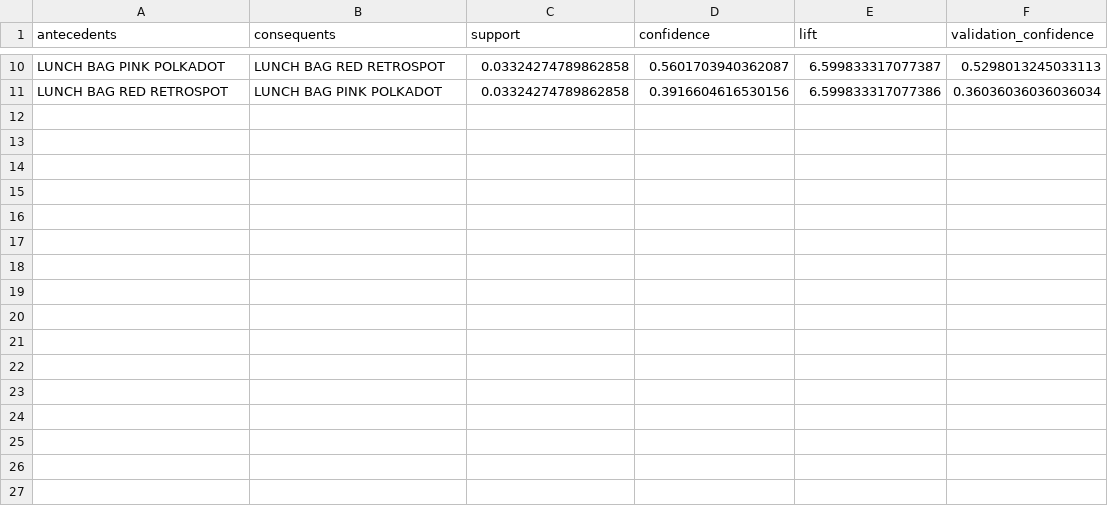
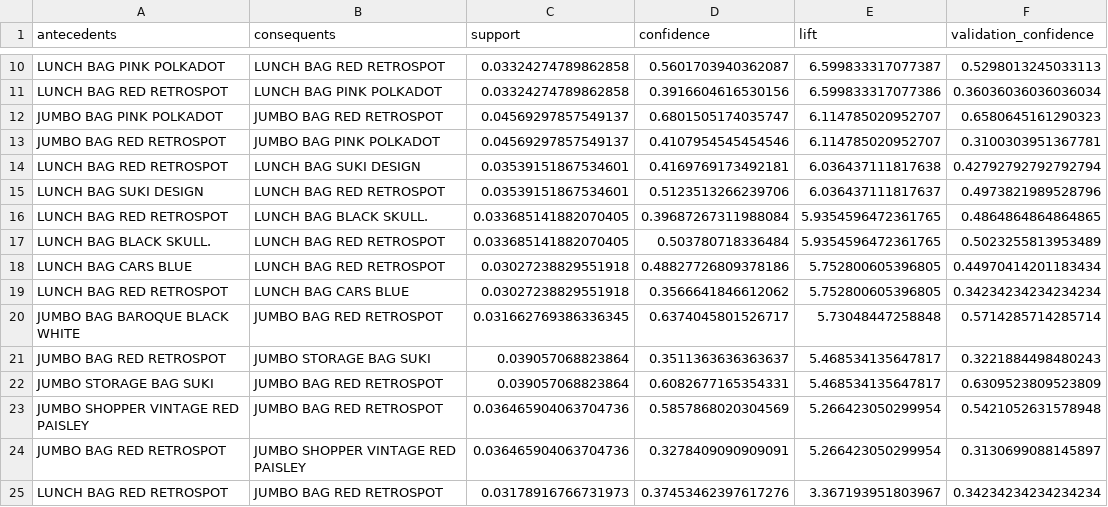
Before and after one commit to aneesk1/safex-market-basket-analysis, a CSV file: safex_market_basket_recommendations.csv, drawn as a sheet; only a part is shown, gaps mark what is left out; the diff names each change by its address in the sheet, - before the commit and + after, or states it on an @@ line.

```diff
--- a/safex_market_basket_recommendations.csv
+++ b/safex_market_basket_recommendations.csv
+row 12: JUMBO BAG PINK POLKADOT | JUMBO BAG RED RETROSPOT | 0.04569297857549137 | 0.6801505174035747 | 6.114785020952707 | 0.6580645161290323
+row 13: JUMBO BAG RED RETROSPOT | JUMBO BAG PINK POLKADOT | 0.04569297857549137 | 0.4107954545454546 | 6.114785020952707 | 0.3100303951367781
+row 14: LUNCH BAG RED RETROSPOT | LUNCH BAG SUKI DESIGN | 0.03539151867534601 | 0.4169769173492181 | 6.036437111817638 | 0.42792792792792794
+row 15: LUNCH BAG SUKI DESIGN | LUNCH BAG RED RETROSPOT | 0.03539151867534601 | 0.5123513266239706 | 6.036437111817637 | 0.4973821989528796
+row 16: LUNCH BAG RED RETROSPOT | LUNCH BAG BLACK SKULL. | 0.033685141882070405 | 0.39687267311988084 | 5.9354596472361765 | 0.4864864864864865
+row 17: LUNCH BAG BLACK SKULL. | LUNCH BAG RED RETROSPOT | 0.033685141882070405 | 0.503780718336484 | 5.9354596472361765 | 0.5023255813953489
+row 18: LUNCH BAG CARS BLUE | LUNCH BAG RED RETROSPOT | 0.03027238829551918 | 0.48827726809378186 | 5.752800605396805 | 0.44970414201183434
+row 19: LUNCH BAG RED RETROSPOT | LUNCH BAG CARS BLUE | 0.03027238829551918 | 0.3566641846612062 | 5.752800605396805 | 0.34234234234234234
+row 20: JUMBO BAG BAROQUE BLACK WHITE | JUMBO BAG RED RETROSPOT | 0.031662769386336345 | 0.6374045801526717 | 5.73048447258848 | 0.5714285714285714
+row 21: JUMBO BAG RED RETROSPOT | JUMBO STORAGE BAG SUKI | 0.039057068823864 | 0.3511363636363637 | 5.468534135647817 | 0.3221884498480243
+row 22: JUMBO STORAGE BAG SUKI | JUMBO BAG RED RETROSPOT | 0.039057068823864 | 0.6082677165354331 | 5.468534135647817 | 0.6309523809523809
+row 23: JUMBO SHOPPER VINTAGE RED PAISLEY | JUMBO BAG RED RETROSPOT | 0.036465904063704736 | 0.5857868020304569 | 5.266423050299954 | 0.5421052631578948
+row 24: JUMBO BAG RED RETROSPOT | JUMBO SHOPPER VINTAGE RED PAISLEY | 0.036465904063704736 | 0.3278409090909091 | 5.266423050299954 | 0.3130699088145897
+row 25: LUNCH BAG RED RETROSPOT | JUMBO BAG RED RETROSPOT | 0.03178916766731973 | 0.37453462397617276 | 3.367193951803967 | 0.34234234234234234
```
Also changed, not shown: 1 other file.
